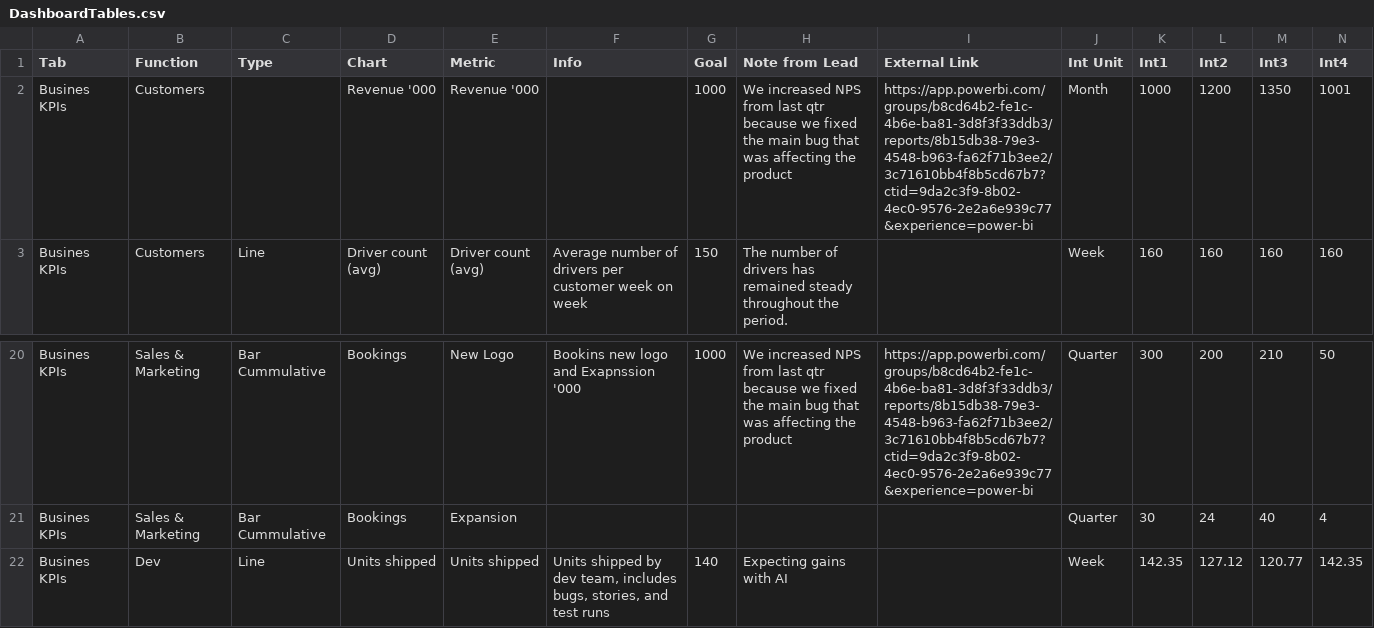
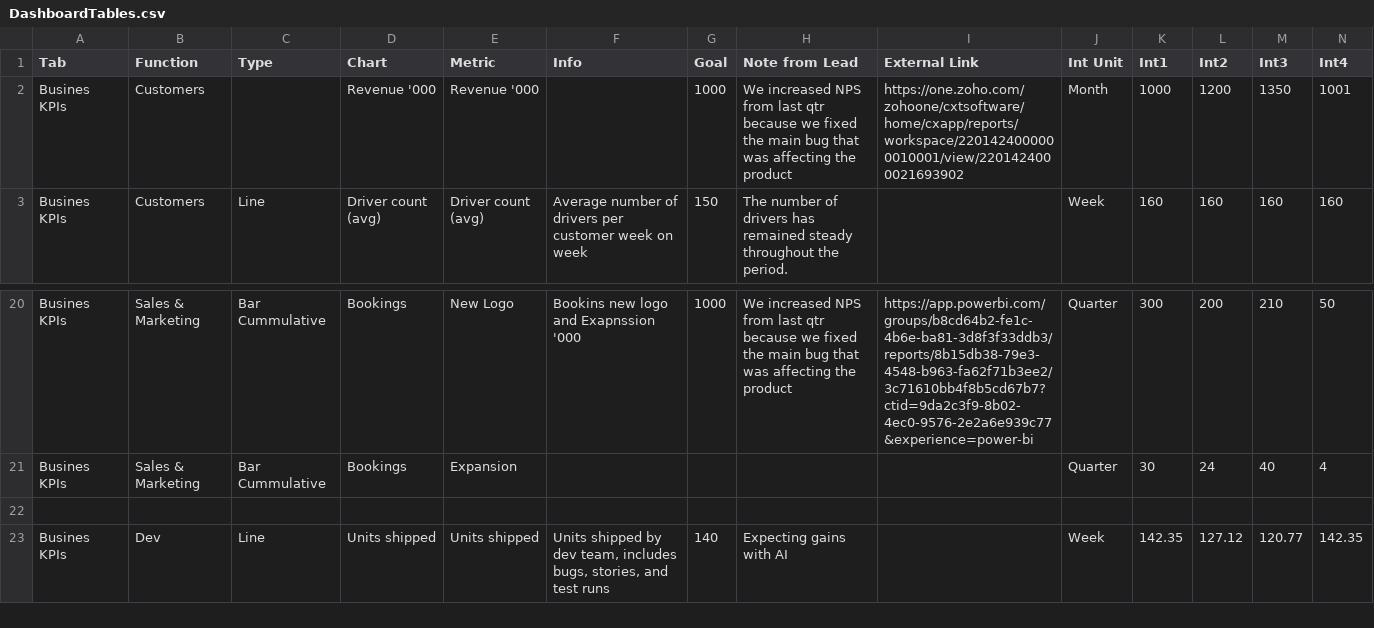
Before and after one commit to gergonr/CEODash, a CSV file: DashboardTables.csv, drawn as a sheet; only a part is shown, gaps mark what is left out; rows hold the shown columns only; the diff names each change by its address in the sheet, - before the commit and + after, or states it on an @@ line.

Commit message:
Update DashboardTables.csv

```diff
--- a/DashboardTables.csv
+++ b/DashboardTables.csv
-I2 (External Link): https://app.powerbi.com/groups/b8cd64b2-fe1c-4b6e-ba81-3d8f3f33ddb3/reports/8b15db38-79e3-4548-b963-fa62f71b3ee2/3c71610bb4f8b5cd67b7?ctid=9da2c3f9-8b02-4ec0-9576-2e2a6e939c77&experience=power-bi
+I2 (External Link): https://one.zoho.com/zohoone/cxtsoftware/home/cxapp/reports/workspace/2201424000000010001/view/2201424000021693902
+row 22: (empty)
```
